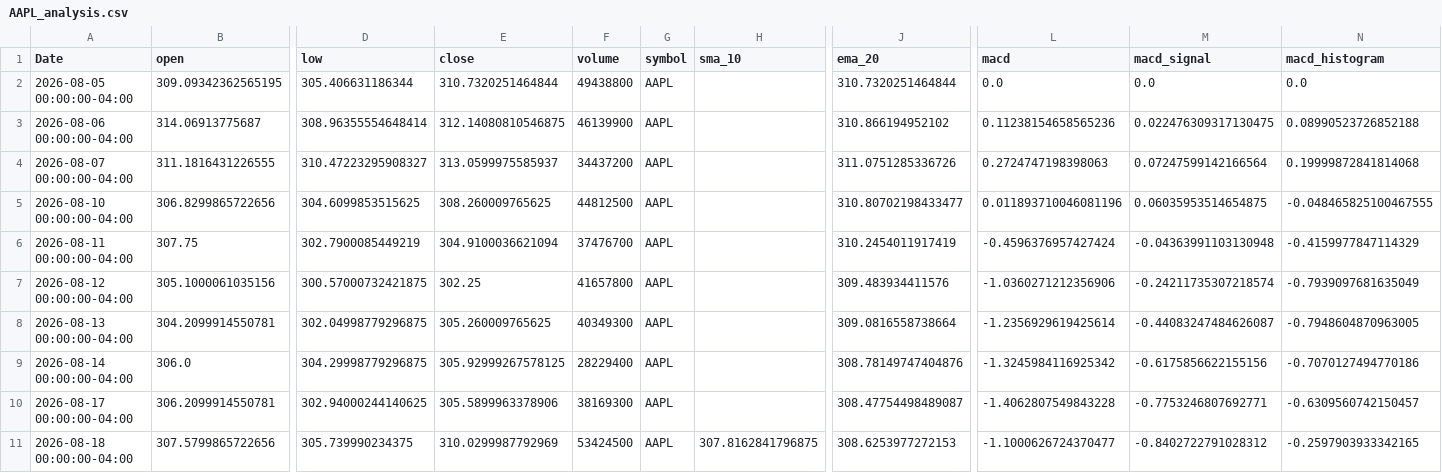
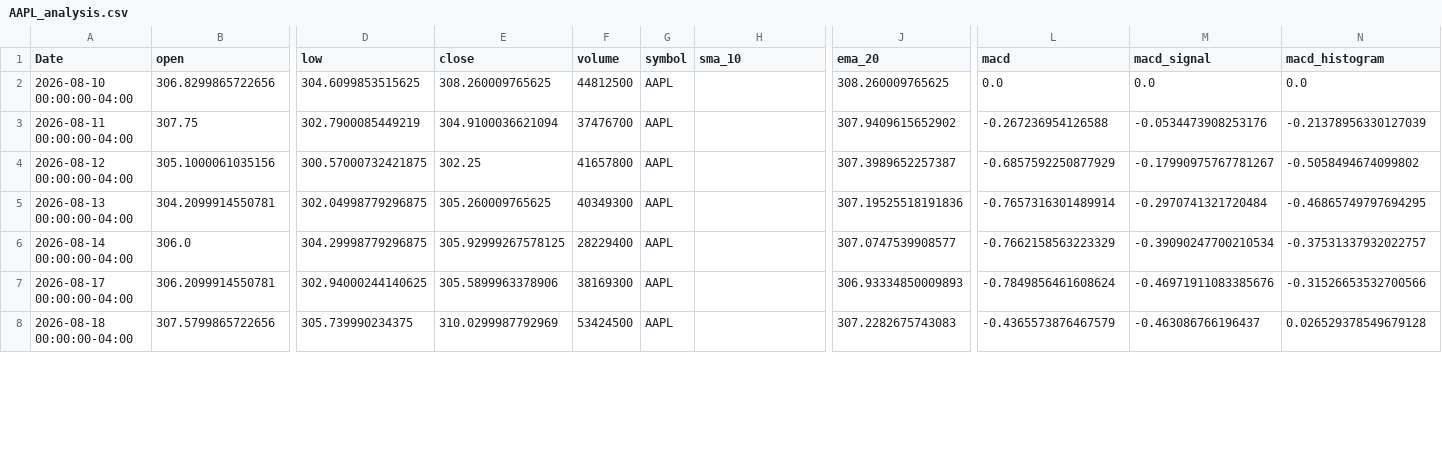
Before and after one commit to elrey85/Data-agent, a CSV file: analysis/AAPL_analysis.csv, drawn as a sheet; only a part is shown, gaps mark what is left out; removed rows and columns are numbered as before the commit, all else as after; rows hold the shown columns only; the diff covers the shown part only; the diff names each change by its address in the sheet, - before the commit and + after, or states it on an @@ line.

```diff
--- a/analysis/AAPL_analysis.csv
+++ b/analysis/AAPL_analysis.csv
-row 2: 2026-08-05 00:00:00-04:00 | 309.09342362565195 | 305.406631186344 | 310.7320251464844 | 49438800 | AAPL |  | 310.7320251464844 | 0.0 | 0.0 | 0.0
-row 3: 2026-08-06 00:00:00-04:00 | 314.06913775687 | 308.96355554648414 | 312.14080810546875 | 46139900 | AAPL |  | 310.866194952102 | 0.11238154658565236 | 0.022476309317130475 | 0.08990523726852188
-row 4: 2026-08-07 00:00:00-04:00 | 311.1816431226555 | 310.47223295908327 | 313.0599975585937 | 34437200 | AAPL |  | 311.0751285336726 | 0.2724747198398063 | 0.07247599142166564 | 0.19999872841814068
-J2 (ema_20): 310.80702198433477
+J2 (ema_20): 308.260009765625
-L2 (macd): 0.011893710046081196
+L2 (macd): 0.0
-M2 (macd_signal): 0.06035953514654875
+M2 (macd_signal): 0.0
-N2 (macd_histogram): -0.048465825100467555
+N2 (macd_histogram): 0.0
-J3 (ema_20): 310.2454011917419
+J3 (ema_20): 307.9409615652902
-L3 (macd): -0.4596376957427424
+L3 (macd): -0.267236954126588
-M3 (macd_signal): -0.04363991103130948
+M3 (macd_signal): -0.0534473908253176
-N3 (macd_histogram): -0.4159977847114329
+N3 (macd_histogram): -0.21378956330127039
-J4 (ema_20): 309.483934411576
+J4 (ema_20): 307.3989652257387
-L4 (macd): -1.0360271212356906
+L4 (macd): -0.6857592250877929
-M4 (macd_signal): -0.24211735307218574
+M4 (macd_signal): -0.17990975767781267
-N4 (macd_histogram): -0.7939097681635049
+N4 (macd_histogram): -0.5058494674099802
-J5 (ema_20): 309.0816558738664
+J5 (ema_20): 307.19525518191836
-L5 (macd): -1.2356929619425614
+L5 (macd): -0.7657316301489914
-M5 (macd_signal): -0.44083247484626087
+M5 (macd_signal): -0.2970741321720484
-N5 (macd_histogram): -0.7948604870963005
+N5 (macd_histogram): -0.46865749797694295
-J6 (ema_20): 308.78149747404876
+J6 (ema_20): 307.0747539908577
-L6 (macd): -1.3245984116925342
+L6 (macd): -0.7662158563223329
-M6 (macd_signal): -0.6175856622155156
+M6 (macd_signal): -0.39090247700210534
-N6 (macd_histogram): -0.7070127494770186
+N6 (macd_histogram): -0.37531337932022757
-J7 (ema_20): 308.47754498489087
+J7 (ema_20): 306.93334850009893
-L7 (macd): -1.4062807549843228
+L7 (macd): -0.7849856461608624
-M7 (macd_signal): -0.7753246807692771
+M7 (macd_signal): -0.46971911083385676
-N7 (macd_histogram): -0.6309560742150457
+N7 (macd_histogram): -0.31526653532700566
-H8 (sma_10): 307.8162841796875
+H8 (sma_10): (empty)
-J8 (ema_20): 308.6253977272153
+J8 (ema_20): 307.2282675743083
-L8 (macd): -1.1000626724370477
+L8 (macd): -0.4365573876467579
-M8 (macd_signal): -0.8402722791028312
+M8 (macd_signal): -0.463086766196437
-N8 (macd_histogram): -0.2597903933342165
+N8 (macd_histogram): 0.026529378549679128
```
Also changed, not shown: 1 added row and 67 edited cells elsewhere in this file, analysis/MSFT_analysis.csv, analysis/TSLA_analysis.csv, 4 other files.
